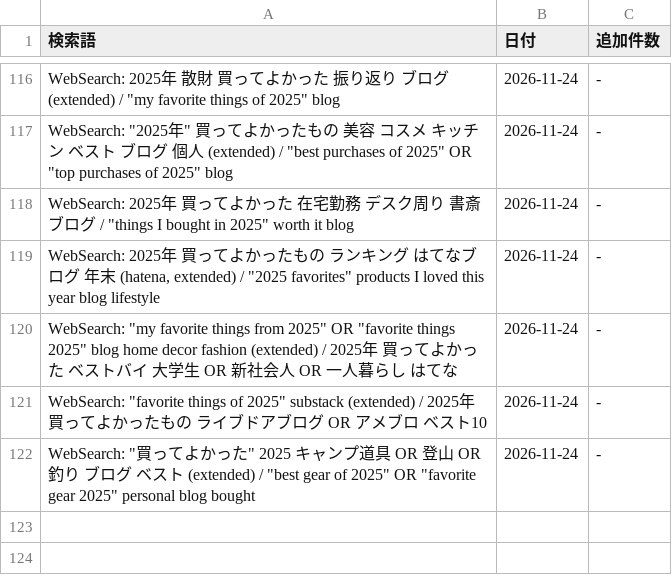
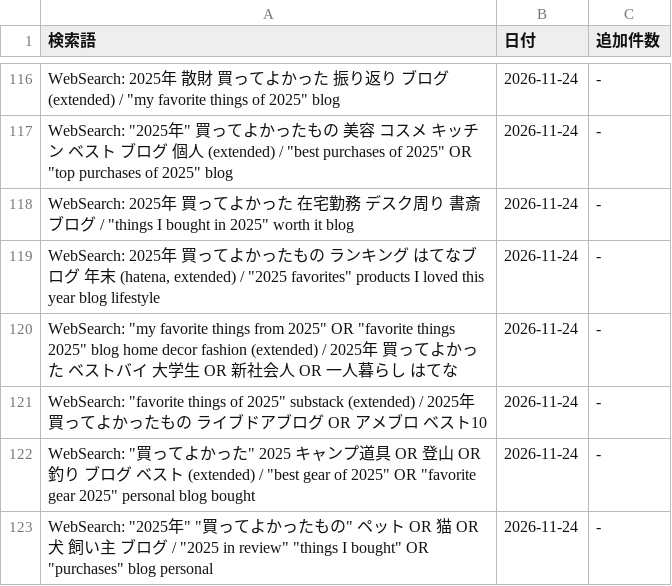
Before and after one commit to shuhei0916/korekae, a TSV file: data/2025/search-log.tsv, drawn as a sheet; only a part is shown, gaps mark what is left out.

```diff
--- a/data/2025/search-log.tsv
+++ b/data/2025/search-log.tsv
@@ -122 +122,2 @@ WebSearch: "favorite things of 2025" substack (extended) / 2025年 買ってよ
 WebSearch: "買ってよかった" 2025 キャンプ道具 OR 登山 OR 釣り ブログ ベスト (extended) / "best gear of 2025" OR "favorite gear 2025" personal blog bought	2026-11-24	-
+WebSearch: "2025年" "買ってよかったもの" ペット OR 猫 OR 犬 飼い主 ブログ / "2025 in review" "things I bought" OR "purchases" blog personal	2026-11-24	-
```
Also changed, not shown: 6 other files.
